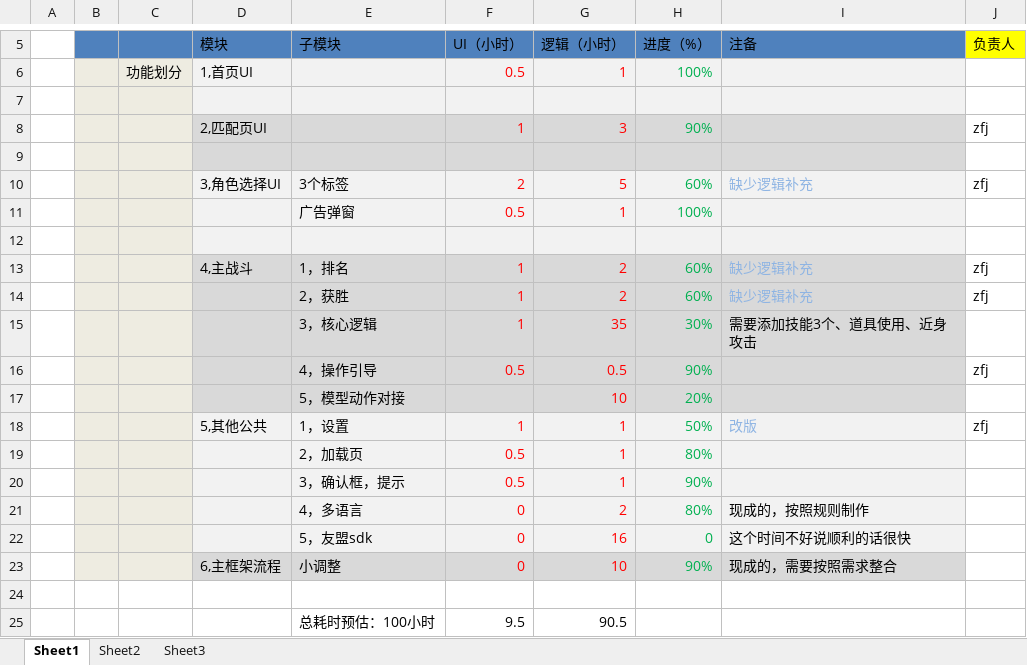
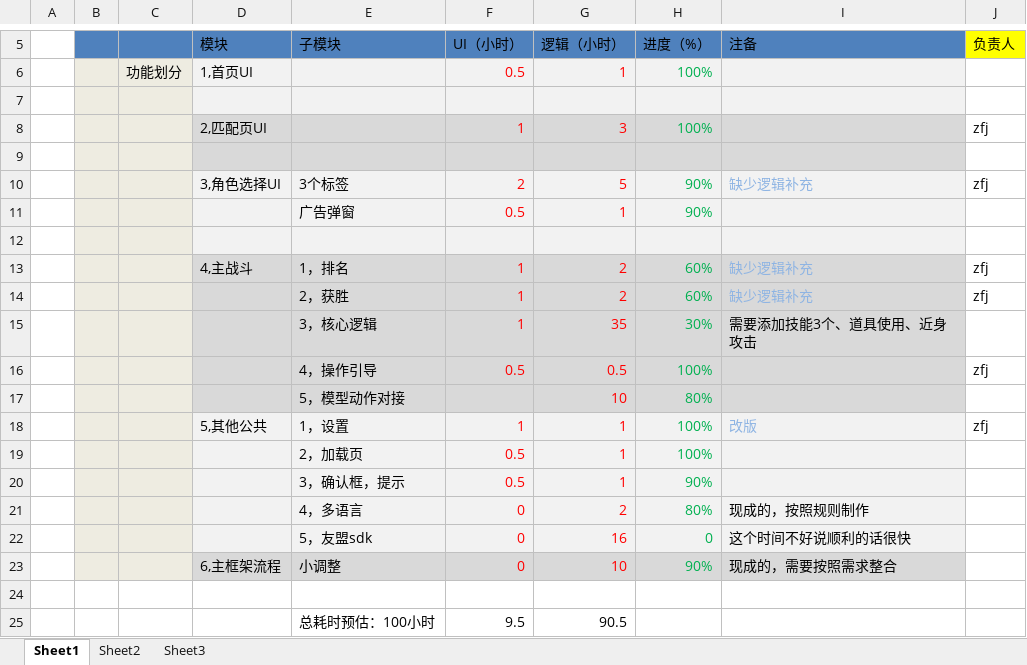
Before and after one commit to adom5217/hxbapp, an Excel workbook: Doc/功能拆解-进度.xlsx, sheet Sheet1, drawn as a sheet; only a part is shown, gaps mark what is left out; values as stored, in another font and other column widths than the file's, no borders; charts and pictures not drawn; the diff names each change by its address in the sheet, - before the commit and + after, or states it on an @@ line.

```diff
--- a/Doc/功能拆解-进度.xlsx (sheet Sheet1)
+++ b/Doc/功能拆解-进度.xlsx (sheet Sheet1)
-H8 (进度（%）): 90%
+H8 (进度（%）): 100%
-H10 (进度（%）): 60%
+H10 (进度（%）): 90%
-H11 (进度（%）): 100%
+H11 (进度（%）): 90%
-H16 (进度（%）): 90%
+H16 (进度（%）): 100%
-H17 (进度（%）): 20%
+H17 (进度（%）): 80%
-H18 (进度（%）): 50%
+H18 (进度（%）): 100%
-H19 (进度（%）): 80%
+H19 (进度（%）): 100%
```
Also changed, not shown: 3 other files.
